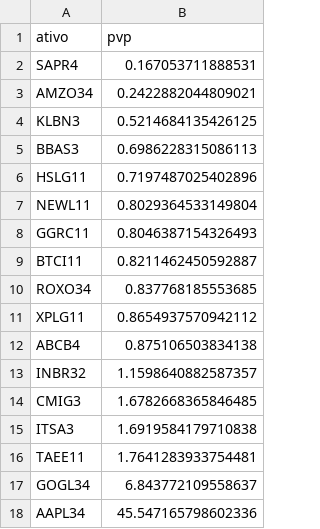
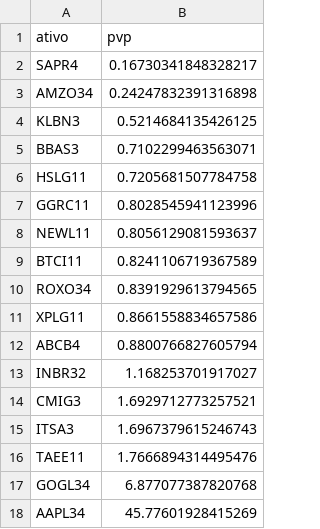
Before and after one commit to RayssaVicente/agendamento-investimento, a CSV file: dados/ranking.csv, drawn as a sheet.

```diff
--- a/dados/ranking.csv
+++ b/dados/ranking.csv
@@ -1,18 +1,18 @@
 ativo,pvp
-SAPR4,0.167053711888531
-AMZO34,0.2422882044809021
+SAPR4,0.16730341848328217
+AMZO34,0.24247832391316898
 KLBN3,0.5214684135426125
-BBAS3,0.6986228315086113
-HSLG11,0.7197487025402896
-NEWL11,0.8029364533149804
-GGRC11,0.8046387154326493
-BTCI11,0.8211462450592887
-ROXO34,0.837768185553685
-XPLG11,0.8654937570942112
-ABCB4,0.875106503834138
-INBR32,1.1598640882587357
-CMIG3,1.6782668365846485
-ITSA3,1.6919584179710838
-TAEE11,1.7641283933754481
-GOGL34,6.843772109558637
-AAPL34,45.547165798602336
+BBAS3,0.7102299463563071
+HSLG11,0.7205681507784758
+GGRC11,0.8028545941123996
+NEWL11,0.8056129081593637
+BTCI11,0.8241106719367589
+ROXO34,0.8391929613794565
+XPLG11,0.8661558834657586
+ABCB4,0.8800766827605794
+INBR32,1.168253701917027
+CMIG3,1.6929712773257521
+ITSA3,1.6967379615246743
+TAEE11,1.7666894314495476
+GOGL34,6.877077387820768
+AAPL34,45.77601928415269
```
Also changed, not shown: historico.csv, 1 other file.
